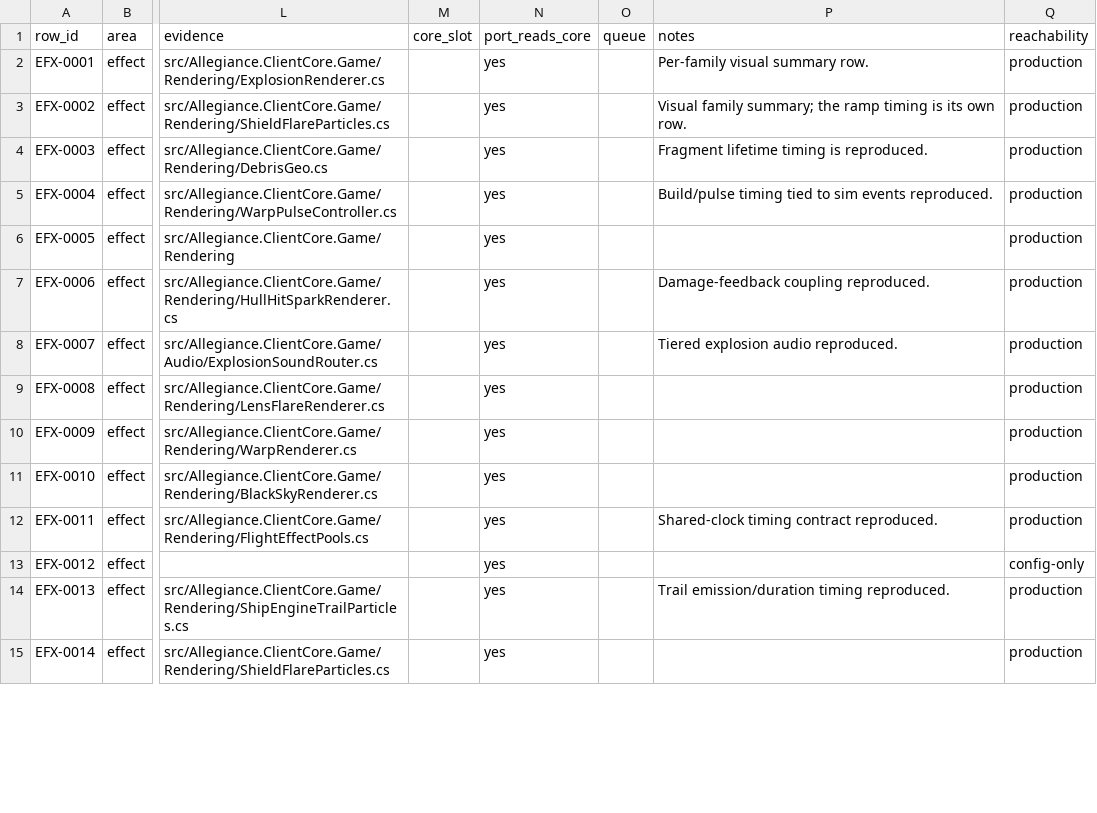
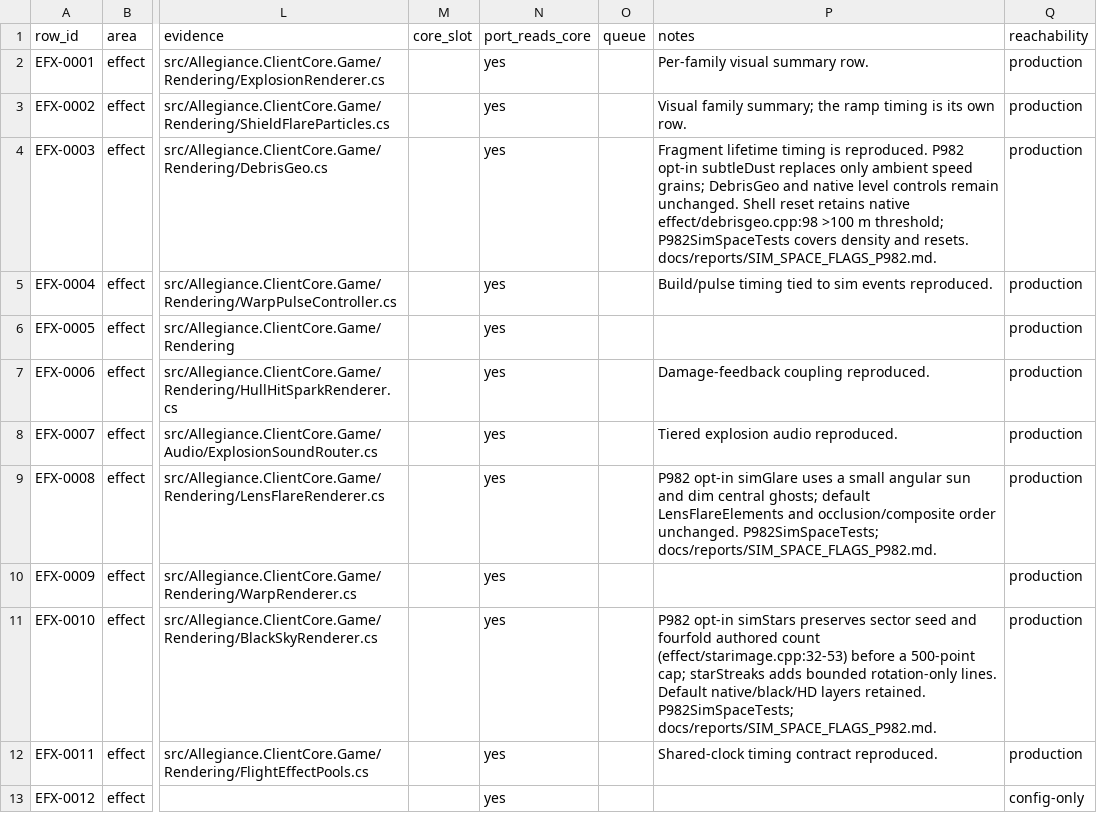
Before and after one commit to dominusbelial/AllegianceCore-public, a CSV file: docs/parity/effect-matrix.csv, drawn as a sheet; only a part is shown, gaps mark what is left out; the shorter side is filled out with more unchanged rows; the diff names each change by its address in the sheet, - before the commit and + after, or states it on an @@ line.

```diff
--- a/docs/parity/effect-matrix.csv
+++ b/docs/parity/effect-matrix.csv
-P4 (notes): …is reproduced.
+P4 (notes): …is reproduced. P982 opt-in subtleDust replaces only ambient speed grains; DebrisGeo and native level controls remain unchanged. Shell reset retains native effect/debrisgeo.cpp:98 >100 m threshold; P982SimSpaceTests covers density and resets. docs/reports/SIM_SPACE_FLAGS_P982.md.
-P9 (notes): (empty)
+P9 (notes): P982 opt-in simGlare uses a small angular sun and dim central ghosts; default LensFlareElements and occlusion/composite order unchanged. P982SimSpaceTests; docs/reports/SIM_SPACE_FLAGS_P982.md.
-P11 (notes): (empty)
+P11 (notes): P982 opt-in simStars preserves sector seed and fourfold authored count (effect/starimage.cpp:32-53) before a 500-point cap; starStreaks adds bounded rotation-only lines. Default native/black/HD layers retained. P982SimSpaceTests; docs/reports/SIM_SPACE_FLAGS_P982.md.
```
Also changed, not shown: 45 other files.
